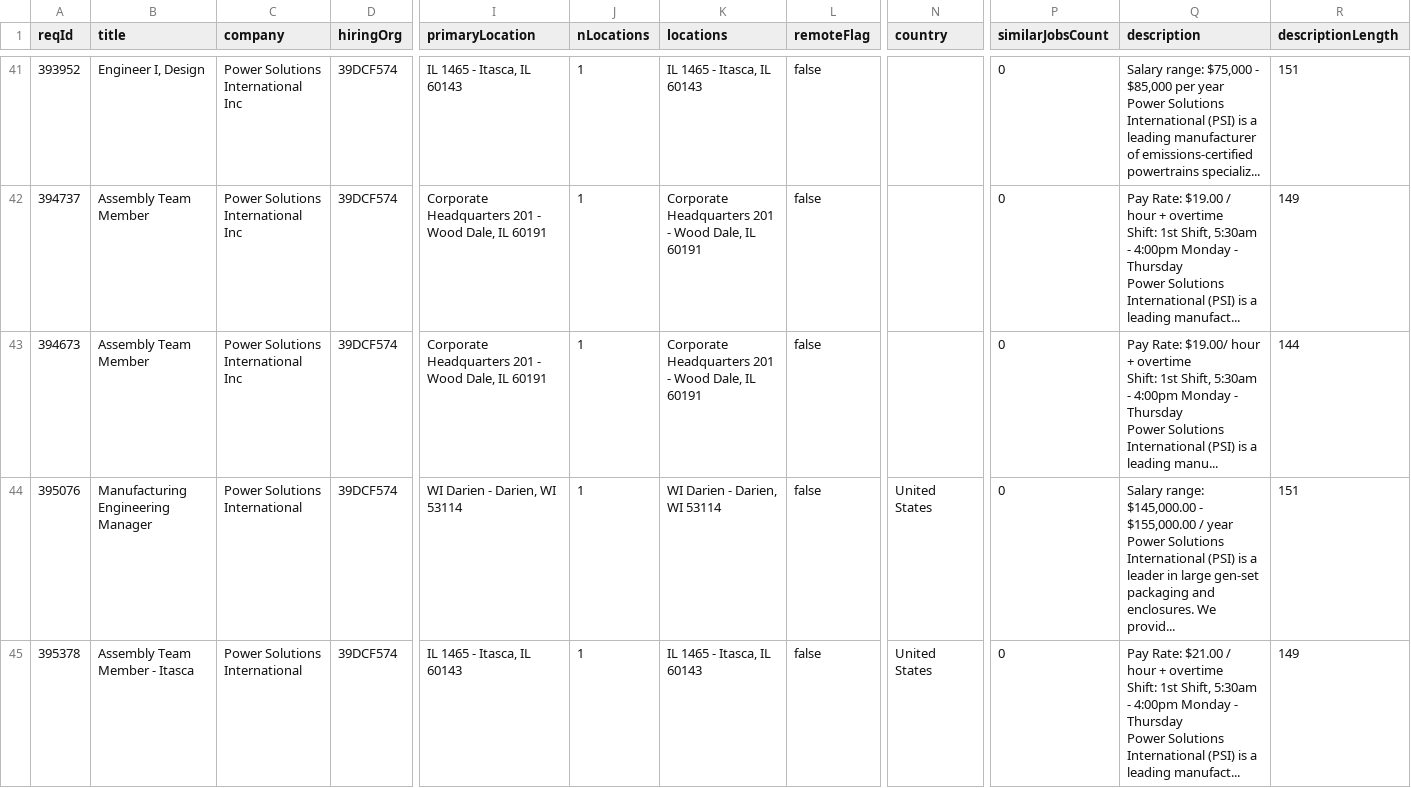
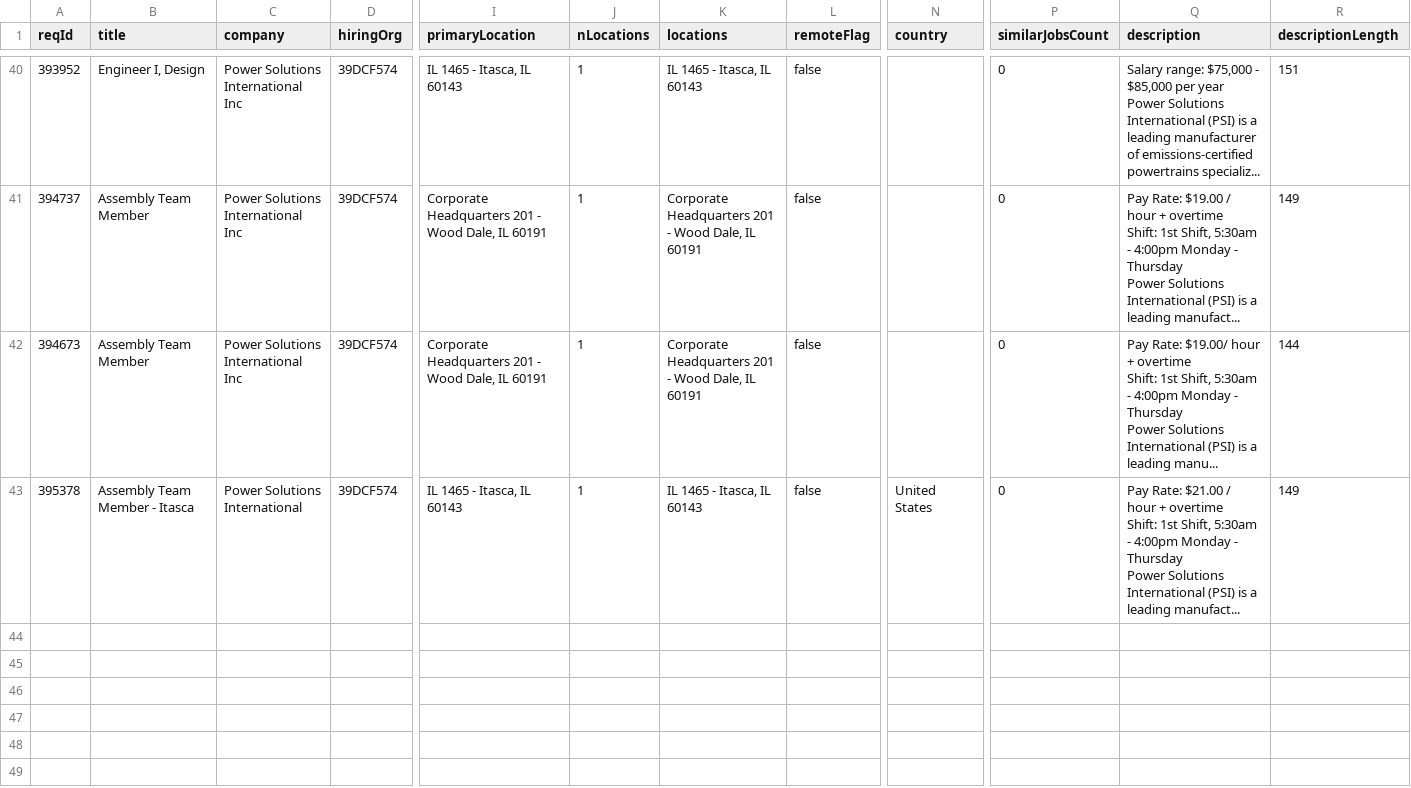
Before and after one commit to job-sourcing/pipeline, a CSV file: ingest/data/workday/psi_us_fulltime.csv, drawn as a sheet; only a part is shown, gaps mark what is left out; rows hold the shown columns only; ↵ is a line break in a cell; the diff covers the shown part only; the diff names each change by its address in the sheet, - before the commit and + after, or states it on an @@ line.

```diff
--- a/ingest/data/workday/psi_us_fulltime.csv
+++ b/ingest/data/workday/psi_us_fulltime.csv
-row 44: 395076 | Manufacturing Engineering Manager | Power Solutions International | 39DCF574 | WI Darien - Darien, WI 53114 | 1 | WI Darien - Darien, WI 53114 | false | United States | 0 | Salary range: $145,000.00 - $155,000.00 / year ↵ Power Solutions International (PSI) is a leader in large gen-set packaging and enclosures. We provid... | 151
```
Also changed, not shown: 2 removed rows elsewhere in this file, ingest/data/workday/alibaba_us_fulltime.csv, ingest/data/workday/bitdeer_us_fulltime.csv, 47 other files.
